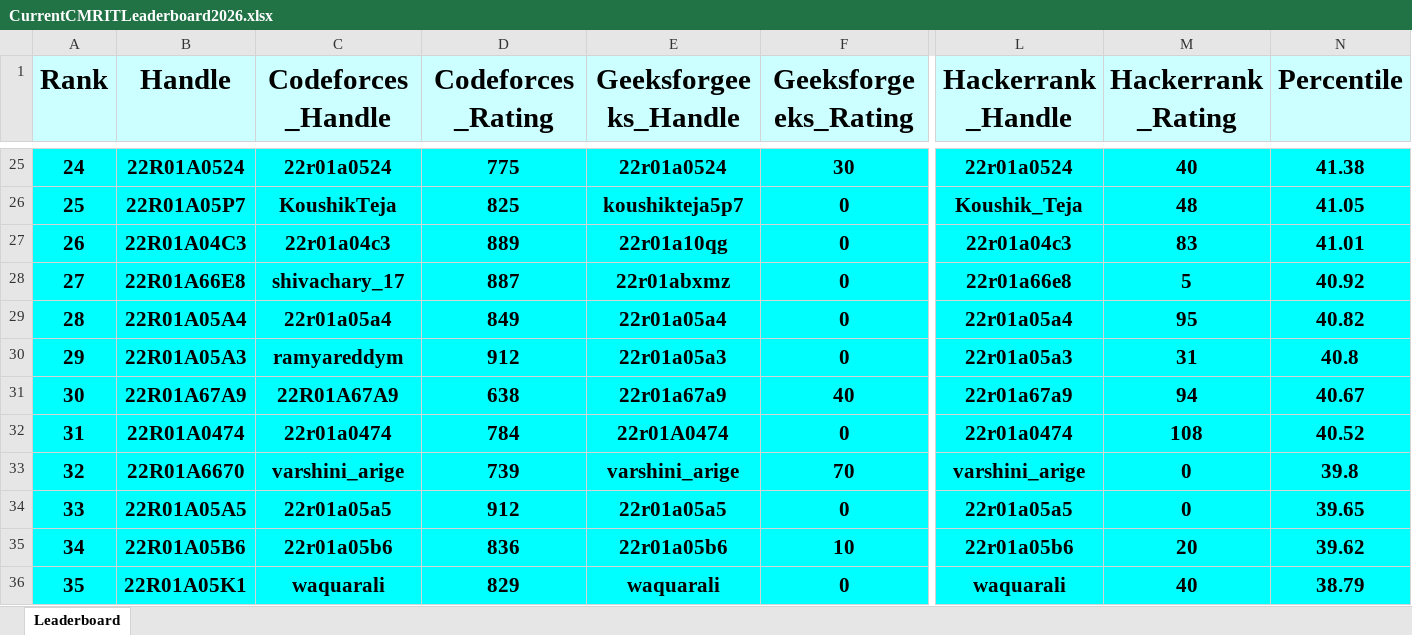
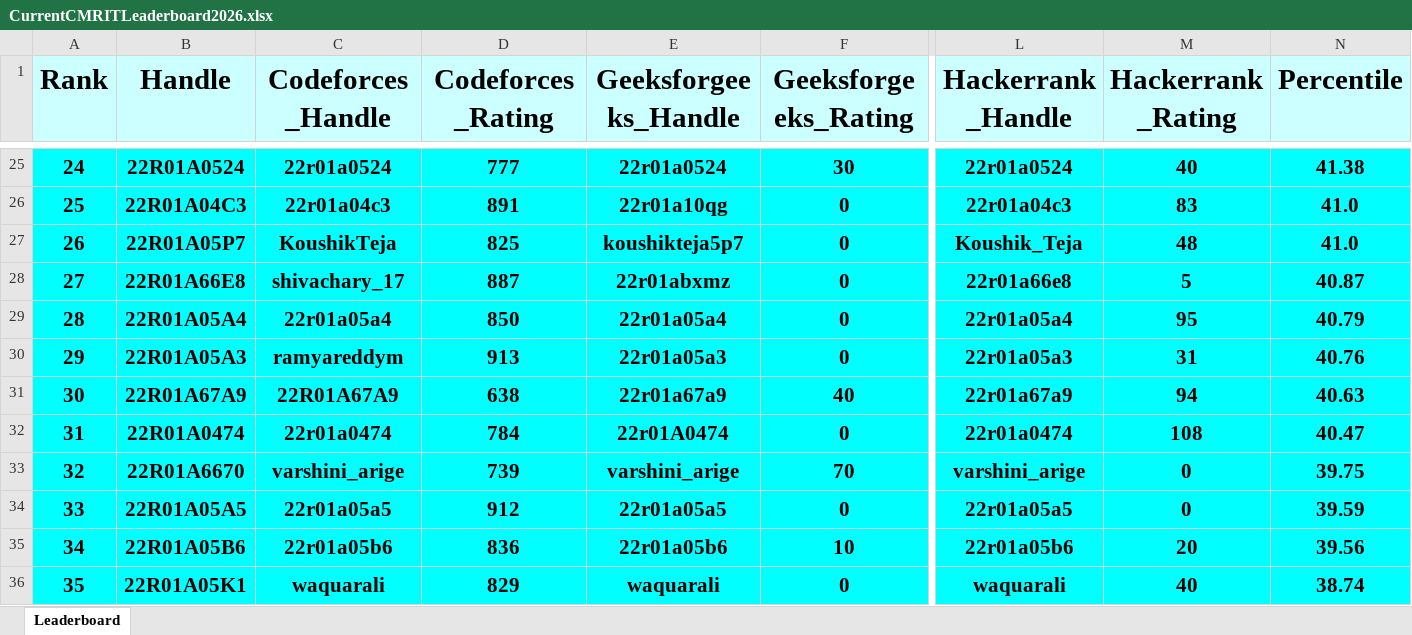
Before and after one commit to gabyah92/CMRIT2026Leaderboard, an Excel workbook: Leaderboards/CurrentCMRITLeaderboard2026.xlsx, sheet Leaderboard, drawn as a sheet; only a part is shown, gaps mark what is left out; values as stored, in another font and other column widths than the file's, no borders; removed rows and columns are numbered as before the commit, all else as after; rows hold the shown columns only; the diff covers the shown part only; the diff names each change by its address in the sheet, - before the commit and + after, or states it on an @@ line.

```diff
--- a/Leaderboards/CurrentCMRITLeaderboard2026.xlsx (sheet Leaderboard)
+++ b/Leaderboards/CurrentCMRITLeaderboard2026.xlsx (sheet Leaderboard)
-D25 (Codeforces_Rating): 775
+D25 (Codeforces_Rating): 777
-row 26: 25 | 22R01A05P7 | KoushikTeja | 825 | koushikteja5p7 | 0 | Koushik_Teja | 48 | 41.05
@@ column A (Rank) renumbered between rows 26 and 464 @@
-D26 (Codeforces_Rating): 889
+D26 (Codeforces_Rating): 891
-N26 (Percentile): 41.01
+N26 (Percentile): 41.0
+row 27: 26 | 22R01A05P7 | KoushikTeja | 825 | koushikteja5p7 | 0 | Koushik_Teja | 48 | 41.0
-N28 (Percentile): 40.92
+N28 (Percentile): 40.87
-D29 (Codeforces_Rating): 849
+D29 (Codeforces_Rating): 850
-N29 (Percentile): 40.82
+N29 (Percentile): 40.79
-D30 (Codeforces_Rating): 912
+D30 (Codeforces_Rating): 913
-N30 (Percentile): 40.8
+N30 (Percentile): 40.76
-N31 (Percentile): 40.67
+N31 (Percentile): 40.63
-N32 (Percentile): 40.52
+N32 (Percentile): 40.47
-N33 (Percentile): 39.8
+N33 (Percentile): 39.75
-N34 (Percentile): 39.65
+N34 (Percentile): 39.59
-N35 (Percentile): 39.62
+N35 (Percentile): 39.56
-N36 (Percentile): 38.79
+N36 (Percentile): 38.74
```
Also changed, not shown: 33 added rows, 33 removed rows and 241 edited cells elsewhere in this sheet.
